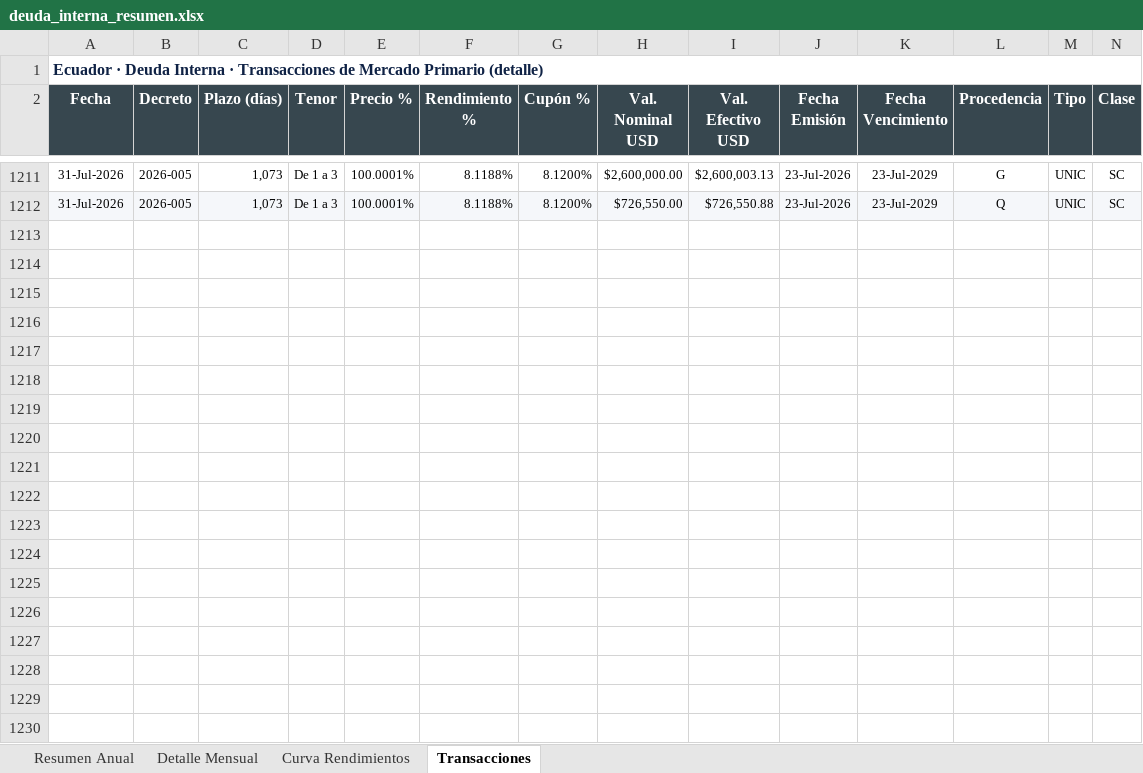
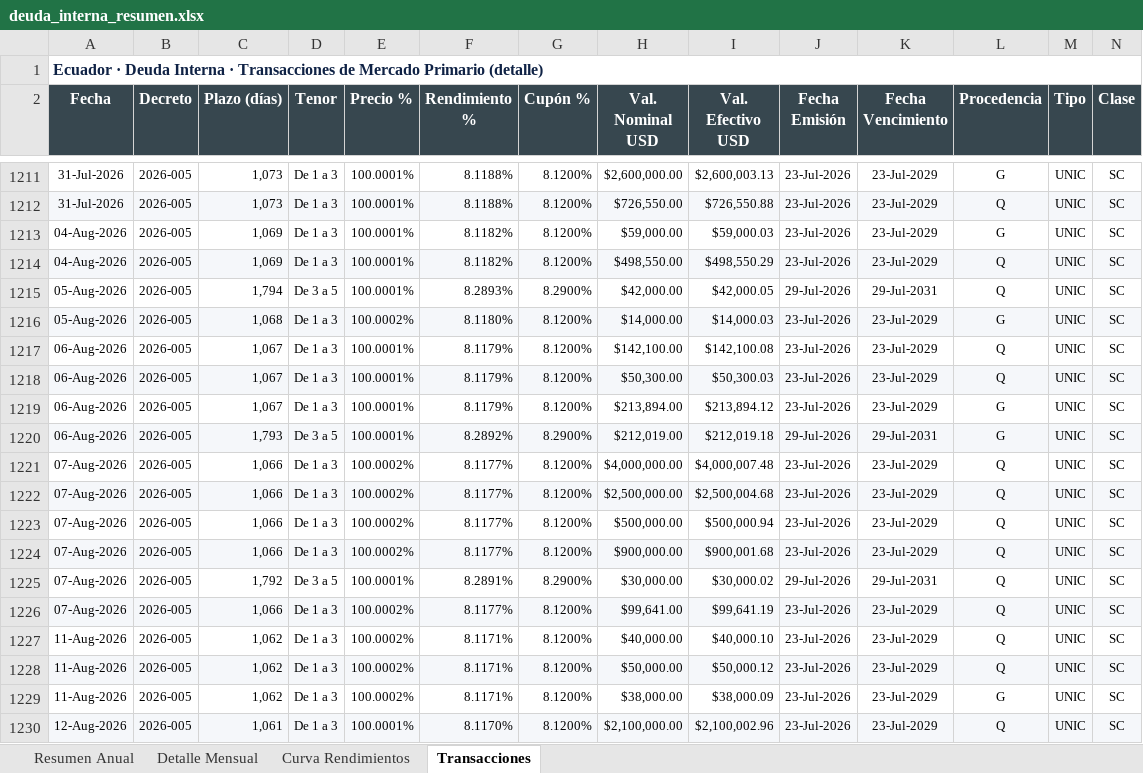
Before and after one commit to lorenzmaldo/aequus-economics, an Excel workbook: deuda-interna/deuda_interna_resumen.xlsx, sheet Transacciones, drawn as a sheet; only a part is shown, gaps mark what is left out; values as stored, in another font and other column widths than the file's, no borders; the diff covers the shown part only; the diff names each change by its address in the sheet, - before the commit and + after, or states it on an @@ line.

Commit message:
update: deuda interna — 471 new rows, total 4.38B USD (Aug 2026)

```diff
--- a/deuda-interna/deuda_interna_resumen.xlsx (sheet Transacciones)
+++ b/deuda-interna/deuda_interna_resumen.xlsx (sheet Transacciones)
+row 1213: 04-Aug-2026 | 2026-005 | 1,069 | De 1 a 3 | 100.0001% | 8.1182% | 8.1200% | $59,000.00 | $59,000.03 | 23-Jul-2026 | 23-Jul-2029 | G | UNIC | SC
+row 1214: 04-Aug-2026 | 2026-005 | 1,069 | De 1 a 3 | 100.0001% | 8.1182% | 8.1200% | $498,550.00 | $498,550.29 | 23-Jul-2026 | 23-Jul-2029 | Q | UNIC | SC
+row 1215: 05-Aug-2026 | 2026-005 | 1,794 | De 3 a 5 | 100.0001% | 8.2893% | 8.2900% | $42,000.00 | $42,000.05 | 29-Jul-2026 | 29-Jul-2031 | Q | UNIC | SC
+row 1216: 05-Aug-2026 | 2026-005 | 1,068 | De 1 a 3 | 100.0002% | 8.1180% | 8.1200% | $14,000.00 | $14,000.03 | 23-Jul-2026 | 23-Jul-2029 | G | UNIC | SC
+row 1217: 06-Aug-2026 | 2026-005 | 1,067 | De 1 a 3 | 100.0001% | 8.1179% | 8.1200% | $142,100.00 | $142,100.08 | 23-Jul-2026 | 23-Jul-2029 | Q | UNIC | SC
+row 1218: 06-Aug-2026 | 2026-005 | 1,067 | De 1 a 3 | 100.0001% | 8.1179% | 8.1200% | $50,300.00 | $50,300.03 | 23-Jul-2026 | 23-Jul-2029 | Q | UNIC | SC
+row 1219: 06-Aug-2026 | 2026-005 | 1,067 | De 1 a 3 | 100.0001% | 8.1179% | 8.1200% | $213,894.00 | $213,894.12 | 23-Jul-2026 | 23-Jul-2029 | G | UNIC | SC
+row 1220: 06-Aug-2026 | 2026-005 | 1,793 | De 3 a 5 | 100.0001% | 8.2892% | 8.2900% | $212,019.00 | $212,019.18 | 29-Jul-2026 | 29-Jul-2031 | G | UNIC | SC
+row 1221: 07-Aug-2026 | 2026-005 | 1,066 | De 1 a 3 | 100.0002% | 8.1177% | 8.1200% | $4,000,000.00 | $4,000,007.48 | 23-Jul-2026 | 23-Jul-2029 | Q | UNIC | SC
+row 1222: 07-Aug-2026 | 2026-005 | 1,066 | De 1 a 3 | 100.0002% | 8.1177% | 8.1200% | $2,500,000.00 | $2,500,004.68 | 23-Jul-2026 | 23-Jul-2029 | Q | UNIC | SC
+row 1223: 07-Aug-2026 | 2026-005 | 1,066 | De 1 a 3 | 100.0002% | 8.1177% | 8.1200% | $500,000.00 | $500,000.94 | 23-Jul-2026 | 23-Jul-2029 | Q | UNIC | SC
+row 1224: 07-Aug-2026 | 2026-005 | 1,066 | De 1 a 3 | 100.0002% | 8.1177% | 8.1200% | $900,000.00 | $900,001.68 | 23-Jul-2026 | 23-Jul-2029 | Q | UNIC | SC
+row 1225: 07-Aug-2026 | 2026-005 | 1,792 | De 3 a 5 | 100.0001% | 8.2891% | 8.2900% | $30,000.00 | $30,000.02 | 29-Jul-2026 | 29-Jul-2031 | Q | UNIC | SC
+row 1226: 07-Aug-2026 | 2026-005 | 1,066 | De 1 a 3 | 100.0002% | 8.1177% | 8.1200% | $99,641.00 | $99,641.19 | 23-Jul-2026 | 23-Jul-2029 | Q | UNIC | SC
+row 1227: 11-Aug-2026 | 2026-005 | 1,062 | De 1 a 3 | 100.0002% | 8.1171% | 8.1200% | $40,000.00 | $40,000.10 | 23-Jul-2026 | 23-Jul-2029 | Q | UNIC | SC
+row 1228: 11-Aug-2026 | 2026-005 | 1,062 | De 1 a 3 | 100.0002% | 8.1171% | 8.1200% | $50,000.00 | $50,000.12 | 23-Jul-2026 | 23-Jul-2029 | Q | UNIC | SC
+row 1229: 11-Aug-2026 | 2026-005 | 1,062 | De 1 a 3 | 100.0002% | 8.1171% | 8.1200% | $38,000.00 | $38,000.09 | 23-Jul-2026 | 23-Jul-2029 | G | UNIC | SC
+row 1230: 12-Aug-2026 | 2026-005 | 1,061 | De 1 a 3 | 100.0001% | 8.1170% | 8.1200% | $2,100,000.00 | $2,100,002.96 | 23-Jul-2026 | 23-Jul-2029 | Q | UNIC | SC
```
Also changed, not shown: 43 added rows elsewhere in this sheet, sheet Resumen Anual, sheet Detalle Mensual, sheet Curva Rendimientos, 2 other files.
